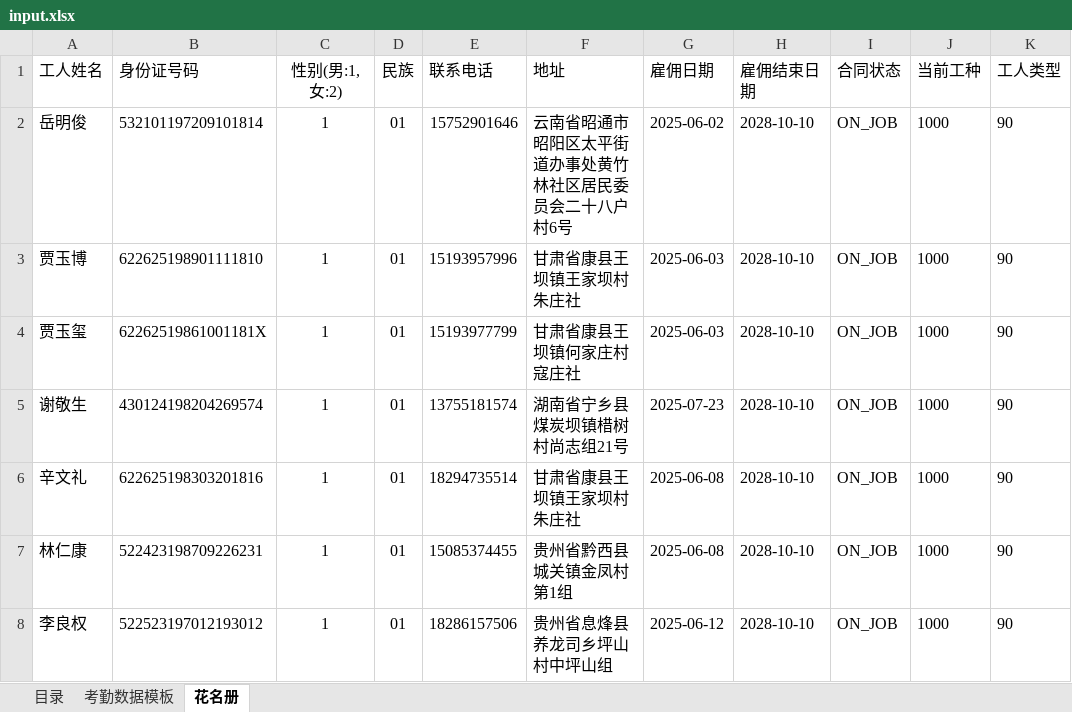
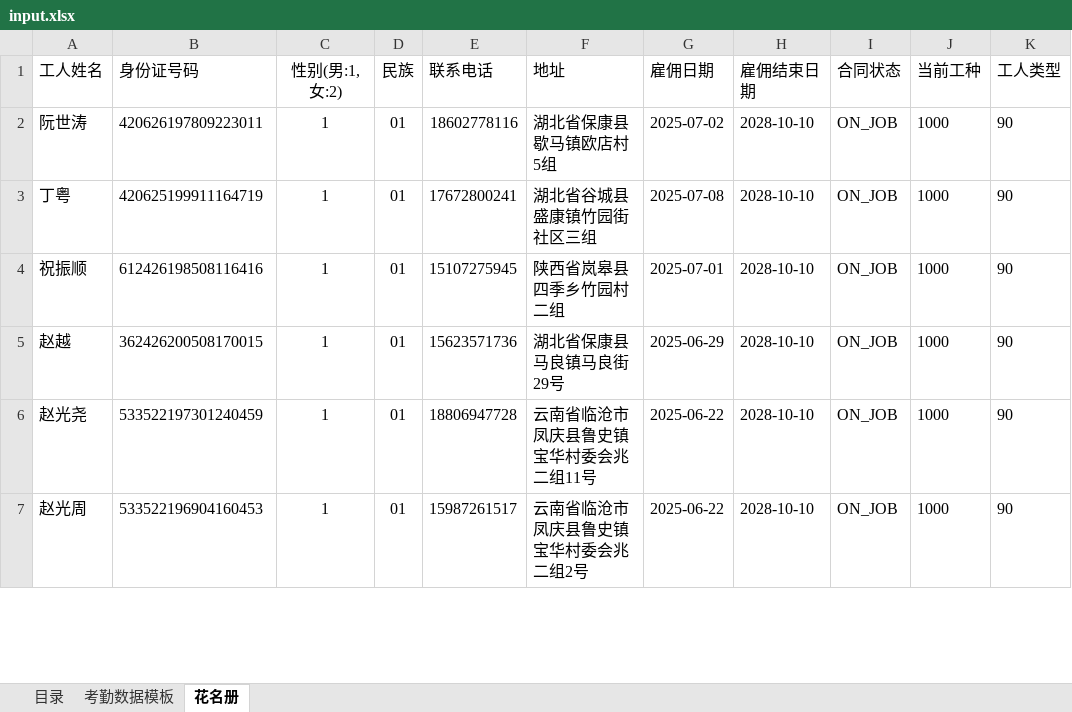
Before and after one commit to devilisdog/api-client, an Excel workbook: data/input.xlsx, sheet 花名册, drawn as a sheet; only a part is shown; values as stored, in another font and other column widths than the file's, no borders; removed rows and columns are numbered as before the commit, all else as after; the diff covers the shown part only; the diff names each change by its address in the sheet, - before the commit and + after, or states it on an @@ line.

```diff
--- a/data/input.xlsx (sheet 花名册)
+++ b/data/input.xlsx (sheet 花名册)
-A2 (工人姓名): 岳明俊
+A2 (工人姓名): 阮世涛
-B2 (身份证号码): 532101197209101814
+B2 (身份证号码): 420626197809223011
-E2 (联系电话): 15752901646
+E2 (联系电话): 18602778116
-F2 (地址): 云南省昭通市昭阳区太平街道办事处黄竹林社区居民委员会二十八户村6号
+F2 (地址): 湖北省保康县歇马镇欧店村5组
-G2 (雇佣日期): 2025-06-02
+G2 (雇佣日期): 2025-07-02
-A3 (工人姓名): 贾玉博
+A3 (工人姓名): 丁粤
-B3 (身份证号码): 622625198901111810
+B3 (身份证号码): 420625199911164719
-E3 (联系电话): 15193957996
+E3 (联系电话): 17672800241
-F3 (地址): 甘肃省康县王坝镇王家坝村朱庄社
+F3 (地址): 湖北省谷城县盛康镇竹园街社区三组
-G3 (雇佣日期): 2025-06-03
+G3 (雇佣日期): 2025-07-08
-A4 (工人姓名): 贾玉玺
+A4 (工人姓名): 祝振顺
-B4 (身份证号码): 62262519861001181X
+B4 (身份证号码): 612426198508116416
-E4 (联系电话): 15193977799
+E4 (联系电话): 15107275945
-F4 (地址): 甘肃省康县王坝镇何家庄村寇庄社
+F4 (地址): 陕西省岚皋县四季乡竹园村二组
-G4 (雇佣日期): 2025-06-03
+G4 (雇佣日期): 2025-07-01
-A5 (工人姓名): 谢敬生
+A5 (工人姓名): 赵越
-B5 (身份证号码): 430124198204269574
+B5 (身份证号码): 362426200508170015
-E5 (联系电话): 13755181574
+E5 (联系电话): 15623571736
-F5 (地址): 湖南省宁乡县煤炭坝镇棤树村尚志组21号
+F5 (地址): 湖北省保康县马良镇马良街29号
-G5 (雇佣日期): 2025-07-23
+G5 (雇佣日期): 2025-06-29
-row 6: 辛文礼 | 622625198303201816 | 1 | 01 | 18294735514 | 甘肃省康县王坝镇王家坝村朱庄社 | 2025-06-08 | 2028-10-10 | ON_JOB | 1000 | 90
-A6 (工人姓名): 林仁康
+A6 (工人姓名): 赵光尧
-B6 (身份证号码): 522423198709226231
+B6 (身份证号码): 533522197301240459
-E6 (联系电话): 15085374455
+E6 (联系电话): 18806947728
-F6 (地址): 贵州省黔西县城关镇金凤村第1组
+F6 (地址): 云南省临沧市凤庆县鲁史镇宝华村委会兆二组11号
-G6 (雇佣日期): 2025-06-08
+G6 (雇佣日期): 2025-06-22
-A7 (工人姓名): 李良权
+A7 (工人姓名): 赵光周
-B7 (身份证号码): 522523197012193012
+B7 (身份证号码): 533522196904160453
-E7 (联系电话): 18286157506
+E7 (联系电话): 15987261517
-F7 (地址): 贵州省息烽县养龙司乡坪山村中坪山组
+F7 (地址): 云南省临沧市凤庆县鲁史镇宝华村委会兆二组2号
-G7 (雇佣日期): 2025-06-12
+G7 (雇佣日期): 2025-06-22
```
Also changed, not shown: 37 removed rows and 65 edited cells elsewhere in this sheet, sheet 目录, 1 other file.
